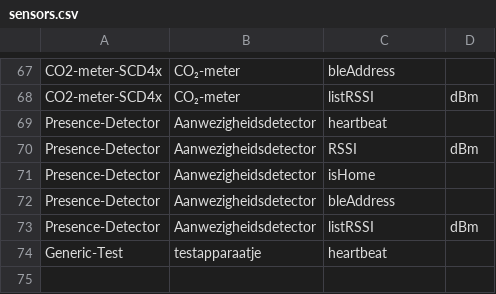
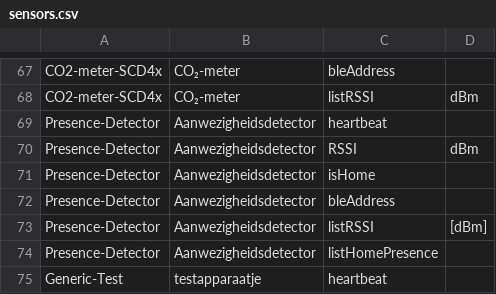
Before and after one commit to energietransitie/twomes-backoffice-api, a CSV file: src/data/sensors.csv, drawn as a sheet; only a part is shown, gaps mark what is left out.

Commit message:
Update sensors.csv

```diff
--- a/src/data/sensors.csv
+++ b/src/data/sensors.csv
@@ -72,3 +72,4 @@ Presence-Detector,Aanwezigheidsdetector,isHome,
 Presence-Detector,Aanwezigheidsdetector,bleAddress,
-Presence-Detector,Aanwezigheidsdetector,listRSSI,dBm
+Presence-Detector,Aanwezigheidsdetector,listRSSI,[dBm]
+Presence-Detector,Aanwezigheidsdetector,listHomePresence,
 Generic-Test,testapparaatje,heartbeat,
```
